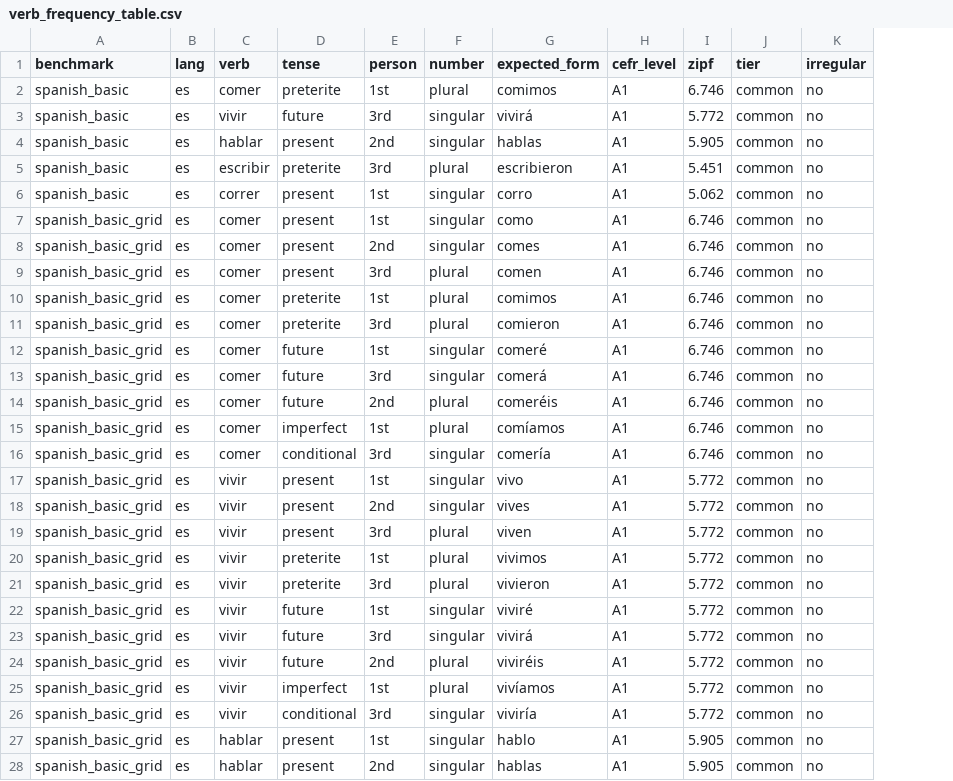
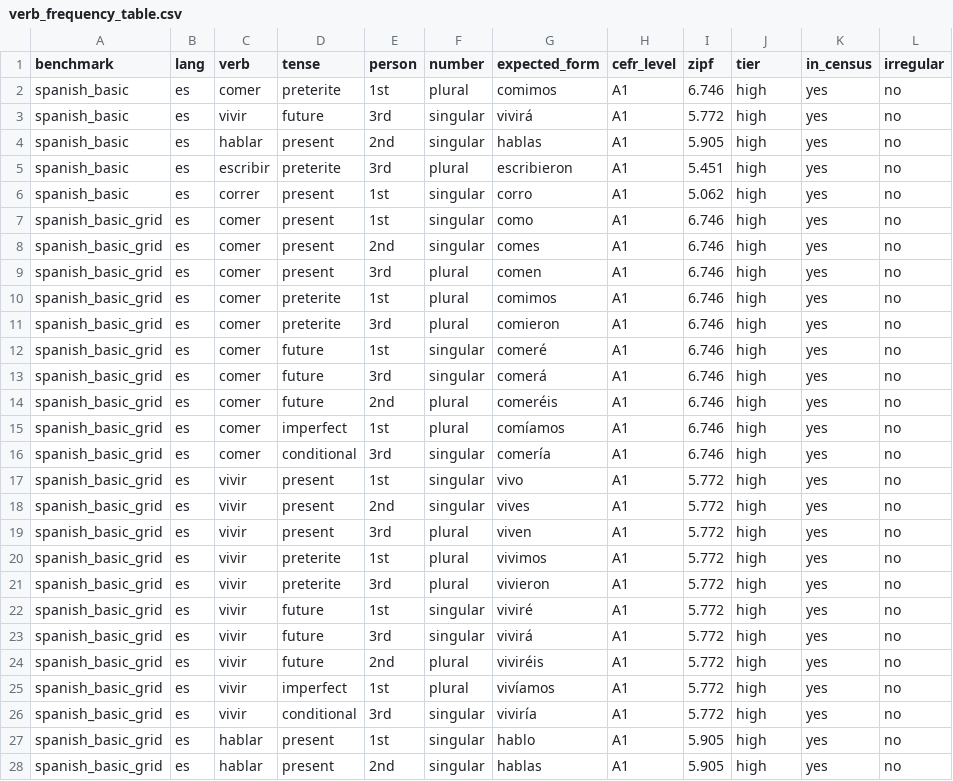
Before and after one commit to JoshuaGraham14/LinguistOS, a CSV file: docs/methods/verb_frequency_table.csv, drawn as a sheet; only a part is shown; the diff covers the shown part only; the diff names each change by its address in the sheet, - before the commit and + after, or states it on an @@ line.

```diff
--- a/docs/methods/verb_frequency_table.csv
+++ b/docs/methods/verb_frequency_table.csv
+column K (in_census), rows 2-28: all yes
-J2:J28 (tier): common
+J2:J28 (tier): high
```
Also changed, not shown: 47 edited cells elsewhere in this file, 5 other files.
